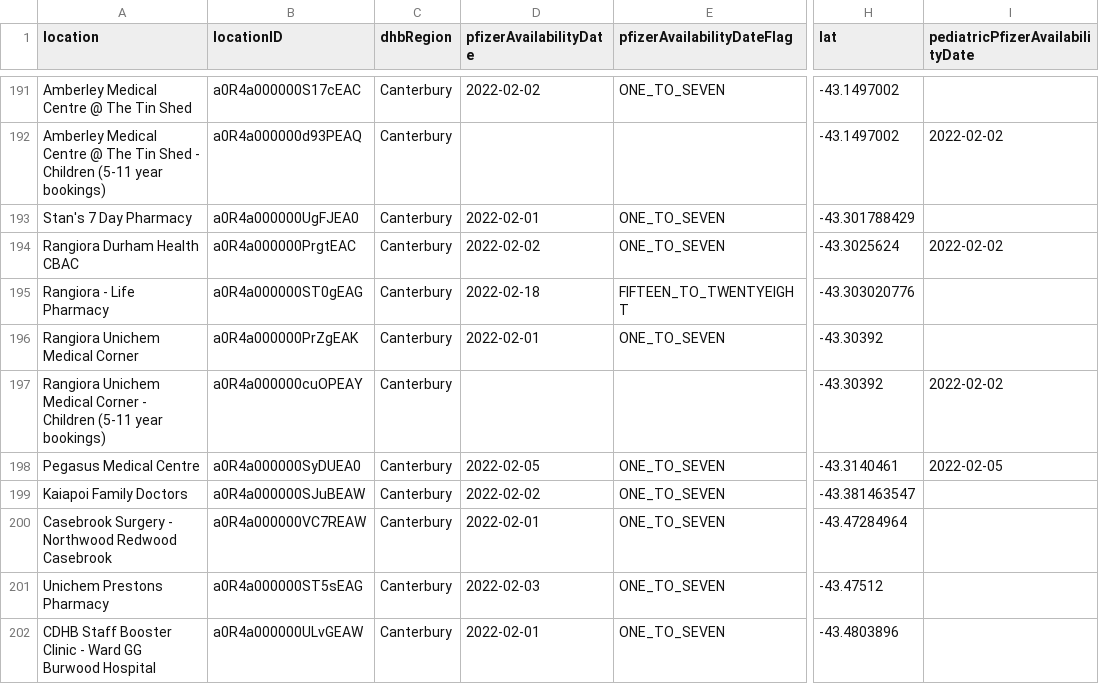
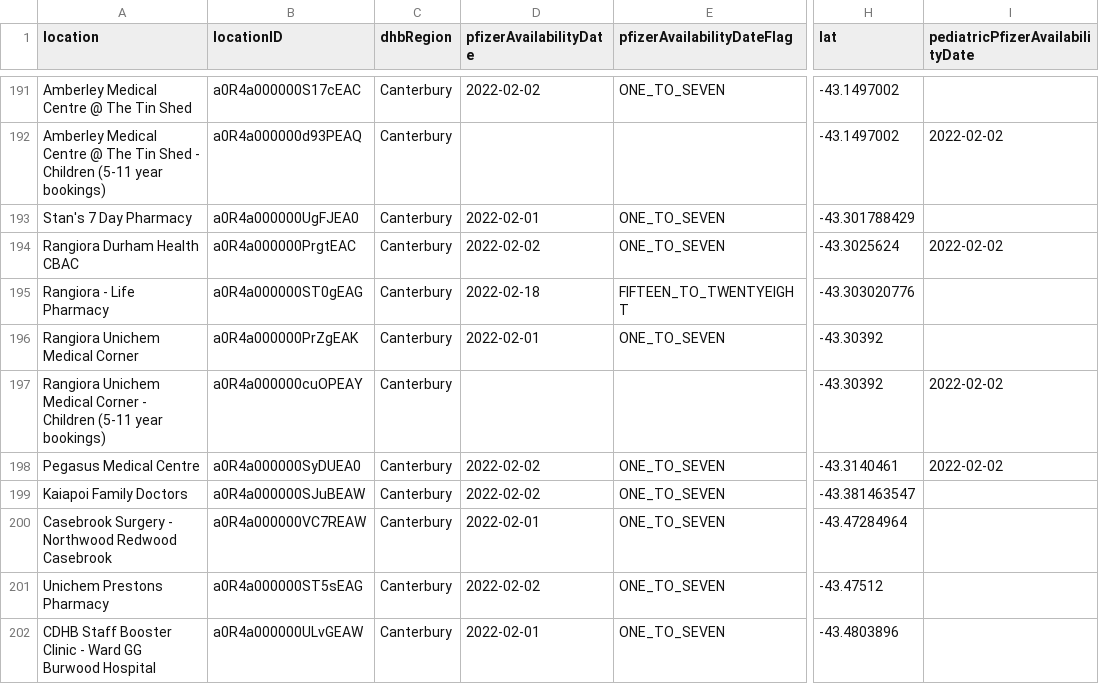
Before and after one commit to UoA-eResearch/nz-covid19-data-auto, a CSV file: vaccinations/bookmyvaccine.csv, drawn as a sheet; only a part is shown, gaps mark what is left out; the diff covers the shown part only; the diff names each change by its address in the sheet, - before the commit and + after, or states it on an @@ line.

```diff
--- a/vaccinations/bookmyvaccine.csv
+++ b/vaccinations/bookmyvaccine.csv
-D198 (pfizerAvailabilityDate): 2022-02-05
+D198 (pfizerAvailabilityDate): 2022-02-02
-I198 (pediatricPfizerAvailabilityDate): 2022-02-05
+I198 (pediatricPfizerAvailabilityDate): 2022-02-02
-D201 (pfizerAvailabilityDate): 2022-02-03
+D201 (pfizerAvailabilityDate): 2022-02-02
```
Also changed, not shown: 1 added row, 1 removed row, 71 moved rows and 24 edited cells elsewhere in this file, 3 other files.
